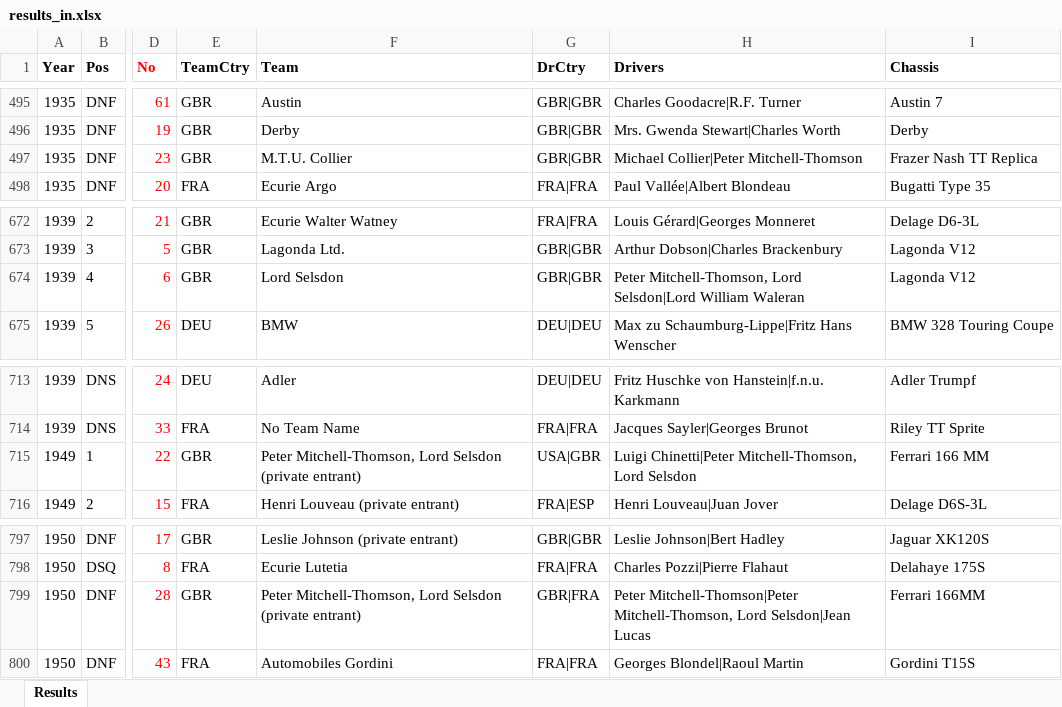
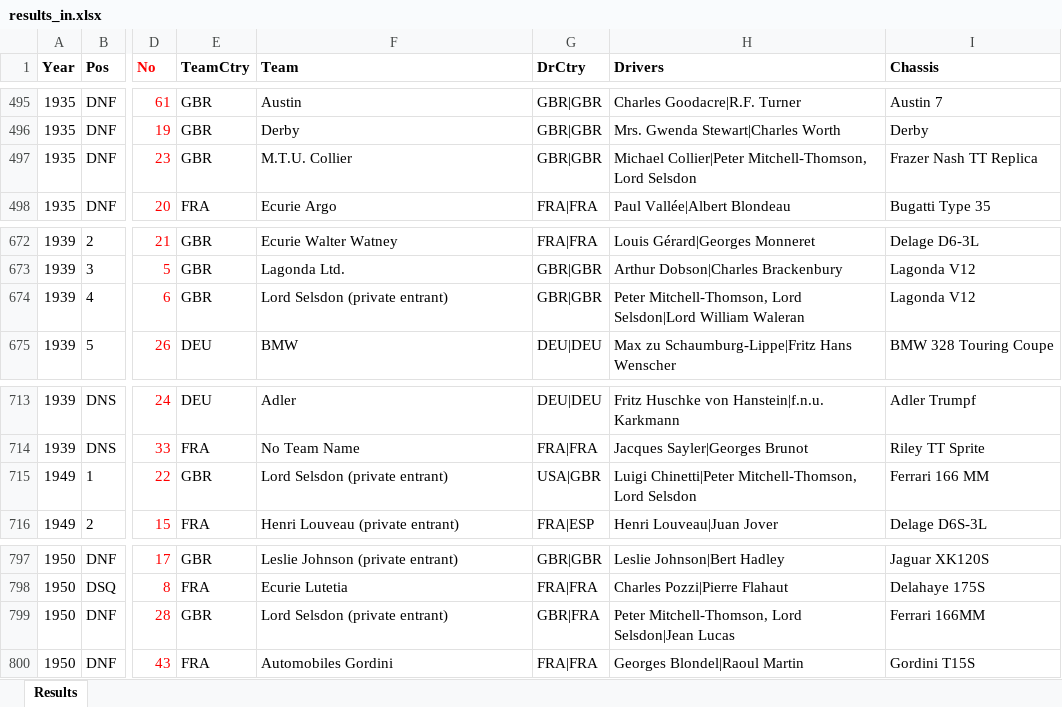
Before and after one commit to gdsotirov/lemans24, an Excel workbook: db/data/results_in.xlsx, sheet Results, drawn as a sheet; only a part is shown, gaps mark what is left out; values as stored, in another font and other column widths than the file's, no borders; conditional formats not drawn; the diff names each change by its address in the sheet, - before the commit and + after, or states it on an @@ line.

Commit message:
Fix Lord Selsdon entries

```diff
--- a/db/data/results_in.xlsx (sheet Results)
+++ b/db/data/results_in.xlsx (sheet Results)
-H497 (Drivers): Michael Collier|Peter Mitchell-Thomson
+H497 (Drivers): Michael Collier|Peter Mitchell-Thomson, Lord Selsdon
-F674 (Team): Lord Selsdon
+F674 (Team): Lord Selsdon (private entrant)
-F715 (Team): Peter Mitchell-Thomson, Lord Selsdon (private entrant)
+F715 (Team): Lord Selsdon (private entrant)
-F799 (Team): Peter Mitchell-Thomson, Lord Selsdon (private entrant)
+F799 (Team): Lord Selsdon (private entrant)
-H799 (Drivers): Peter Mitchell-Thomson|Peter Mitchell-Thomson, Lord…
+H799 (Drivers): Peter Mitchell-Thomson, Lord…
```
Also changed, not shown: 1 other file.
